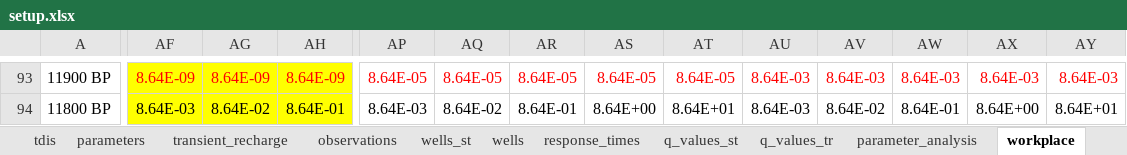
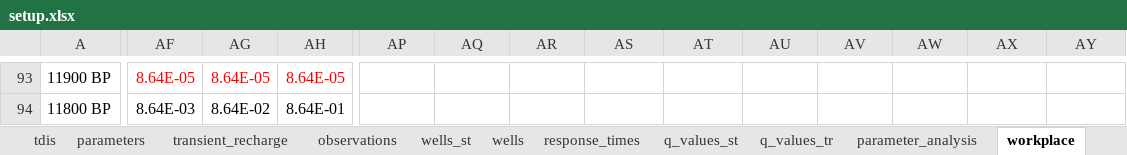
Before and after one commit to femarivera/ConfinedLab, an Excel workbook: setup.xlsx, sheet workplace, drawn as a sheet; only a part is shown, gaps mark what is left out; values as stored, in another font and other column widths than the file's, no borders; the diff covers the shown part only; the diff names each change by its address in the sheet, - before the commit and + after, or states it on an @@ line.

```diff
--- a/setup.xlsx (sheet workplace)
+++ b/setup.xlsx (sheet workplace)
-AF93:AH94 fill: #FFFF00
+AF93:AH94 fill: none
-AF93: 8.64E-09
+AF93: 8.64E-05
-AG93: 8.64E-09
+AG93: 8.64E-05
-AH93: 8.64E-09
+AH93: 8.64E-05
-AP93: 8.64E-05
+AP93: (empty)
-AQ93: 8.64E-05
+AQ93: (empty)
-AR93: 8.64E-05
+AR93: (empty)
-AS93: 8.64E-05
+AS93: (empty)
-AT93: 8.64E-05
+AT93: (empty)
-AU93:AU94: 8.64E-03
+AU93:AU94: (empty)
-AV93: 8.64E-03
+AV93: (empty)
-AW93: 8.64E-03
+AW93: (empty)
-AX93: 8.64E-03
+AX93: (empty)
-AY93: 8.64E-03
+AY93: (empty)
-AP94: 8.64E-03
+AP94: (empty)
-AQ94: 8.64E-02
+AQ94: (empty)
-AR94: 8.64E-01
+AR94: (empty)
-AS94: 8.64E+00
+AS94: (empty)
-AT94: 8.64E+01
+AT94: (empty)
-AV94: 8.64E-02
+AV94: (empty)
-AW94: 8.64E-01
+AW94: (empty)
-AX94: 8.64E+00
+AX94: (empty)
-AY94: 8.64E+01
+AY94: (empty)
```
Also changed, not shown: 164 edited cells and cell formats elsewhere in this sheet, sheet parameter_analysis, 4 other files.
